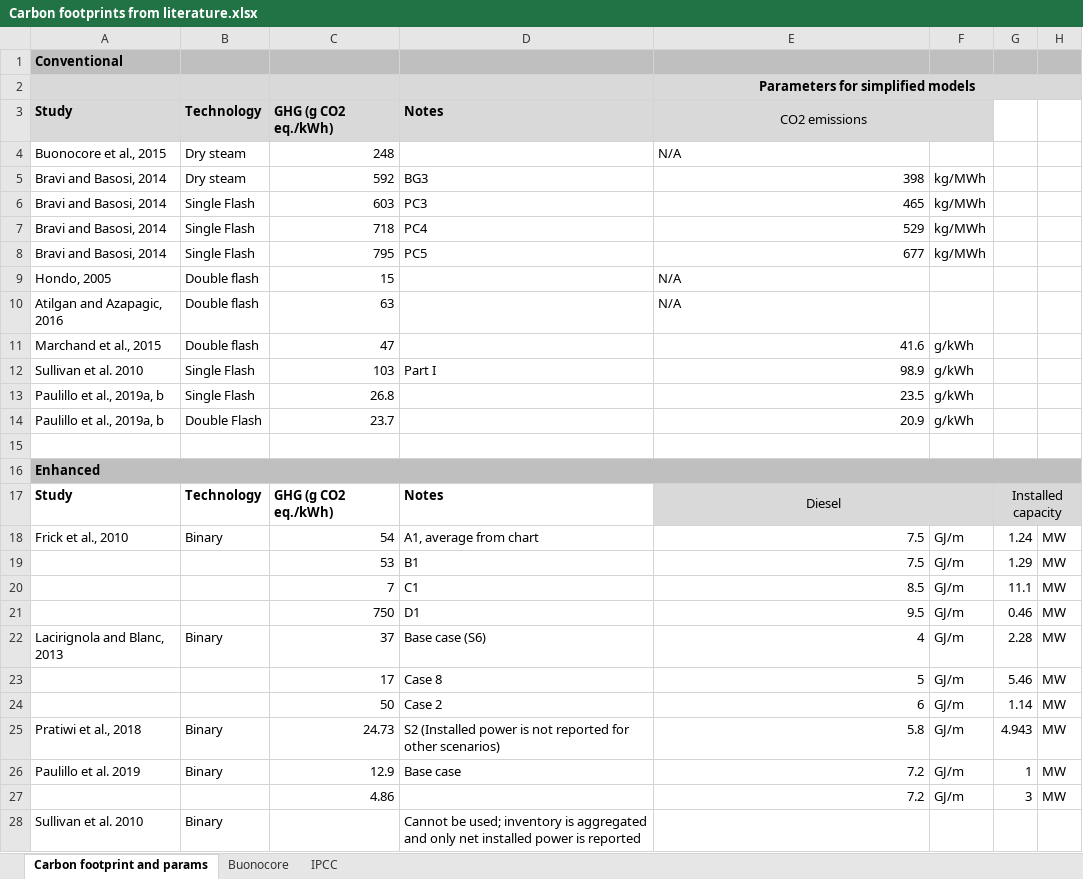
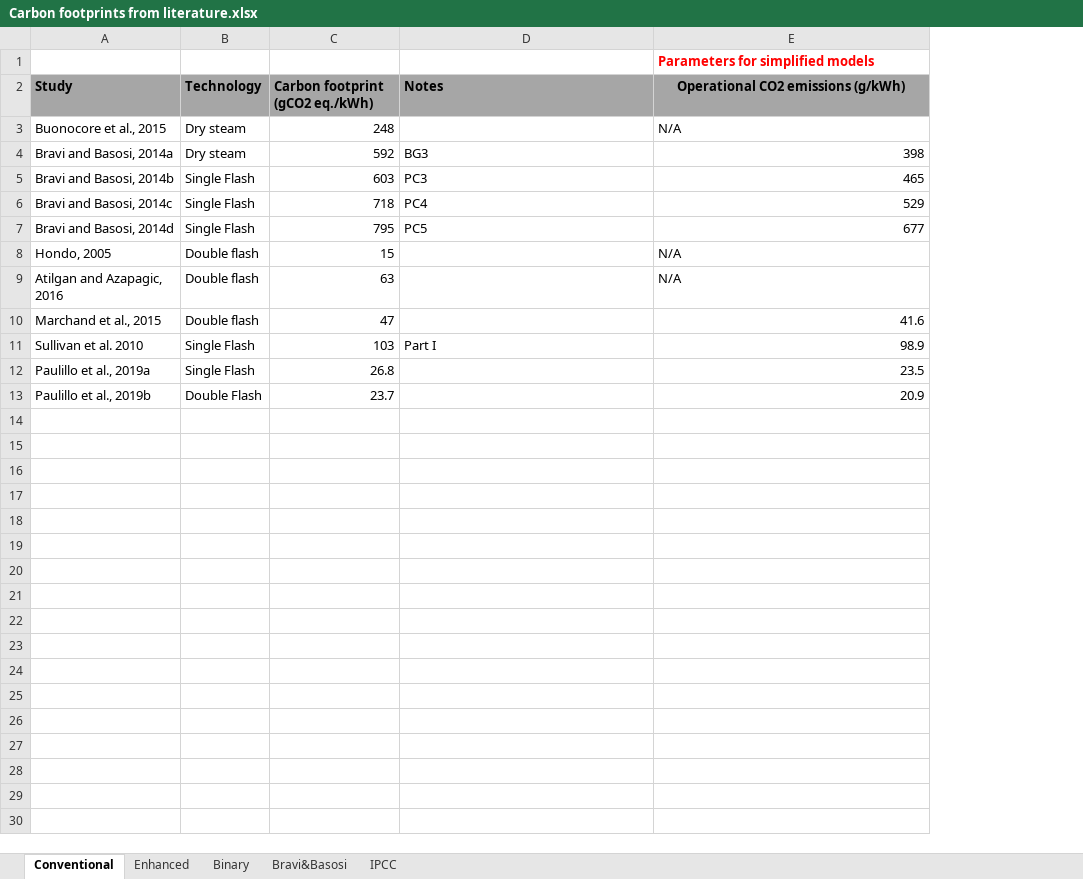
Before and after one commit to a-pau/gsa_geothermal, an Excel workbook: data_and_models/Carbon footprints from literature.xlsx, sheet Conventional, drawn as a sheet; only a part is shown; values as stored, in another font and other column widths than the file's, no borders; removed rows and columns are numbered as before the commit, all else as after; the diff covers the shown part only; the diff names each change by its address in the sheet, - before the commit and + after, or states it on an @@ line.

Commit message:
Added test cases and modified Stoc_multi_method_LCA

```diff
--- a/data_and_models/Carbon footprints from literature.xlsx (sheet Conventional)
+++ b/data_and_models/Carbon footprints from literature.xlsx (sheet Conventional)
-sheet tab: Carbon footprint and params
+sheet tab: Conventional
-sheet tab: Buonocore
+sheet tab: Bravi&Basosi
+sheet tab: Enhanced
+sheet tab: Binary
-column F, rows 5-14: kg/MWh | kg/MWh | kg/MWh | kg/MWh |  |  | g/kWh | g/kWh | g/kWh | g/kWh
-column G, empty
-column H, empty
-row 1: Conventional
-A1:E1 fill: #D9D9D9
+A1:E1 fill: none
@@ E1 text colour: black → #FF0000, alignment: center → left @@
-E2:H2 merged
-A2:E2 fill: #D9D9D9
+A2:E2 fill: #A6A6A6
-C2: GHG (g CO2 eq./kWh)
+C2: Carbon footprint (gCO2 eq./kWh)
-E2: CO2 emissions
+E2: Operational CO2 emissions (g/kWh)
-E2 bold: off
+E2 bold: on
-E3:F3 merged
-A4 (Study): Bravi and Basosi, 2014
+A4 (Study): Bravi and Basosi, 2014a
-A5 (Study): Bravi and Basosi, 2014
+A5 (Study): Bravi and Basosi, 2014b
-A6 (Study): Bravi and Basosi, 2014
+A6 (Study): Bravi and Basosi, 2014c
-A7 (Study): Bravi and Basosi, 2014
+A7 (Study): Bravi and Basosi, 2014d
-A12 (Study): Paulillo et al., 2019a, b
+A12 (Study): Paulillo et al., 2019a
-A13 (Study): Paulillo et al., 2019a, b
+A13 (Study): Paulillo et al., 2019b
-row 15: (empty)
-row 16: Enhanced
-row 17: Study | Technology | GHG (g CO2 eq./kWh) | Notes | Diesel |  | Installed capacity
-row 18: Frick et al., 2010 | Binary | 54 | A1, average from chart | 7.5 | GJ/m | 1.24 | MW
-row 19:  |  | 53 | B1 | 7.5 | GJ/m | 1.29 | MW
-row 20:  |  | 7 | C1 | 8.5 | GJ/m | 11.1 | MW
-row 21:  |  | 750 | D1 | 9.5 | GJ/m | 0.46 | MW
-row 22: Lacirignola and Blanc, 2013 | Binary | 37 | Base case (S6) | 4 | GJ/m | 2.28 | MW
-row 23:  |  | 17 | Case 8 | 5 | GJ/m | 5.46 | MW
-row 24:  |  | 50 | Case 2 | 6 | GJ/m | 1.14 | MW
-row 25: Pratiwi et al., 2018 | Binary | 24.73 | S2 (Installed power is not reported for other scenarios) | 5.8 | GJ/m | 4.943 | MW
-row 26: Paulillo et al. 2019 | Binary | 12.9 | Base case | 7.2 | GJ/m | 1 | MW
-row 27:  |  | 4.86 |  | 7.2 | GJ/m | 3 | MW
-row 28: Sullivan et al. 2010 | Binary |  | Cannot be used; inventory is aggregated and only net installed power is reported
```
Also changed, not shown: 5 removed rows elsewhere in this sheet, sheet Bravi&Basosi, formulas that keep their value, 7 other files.
